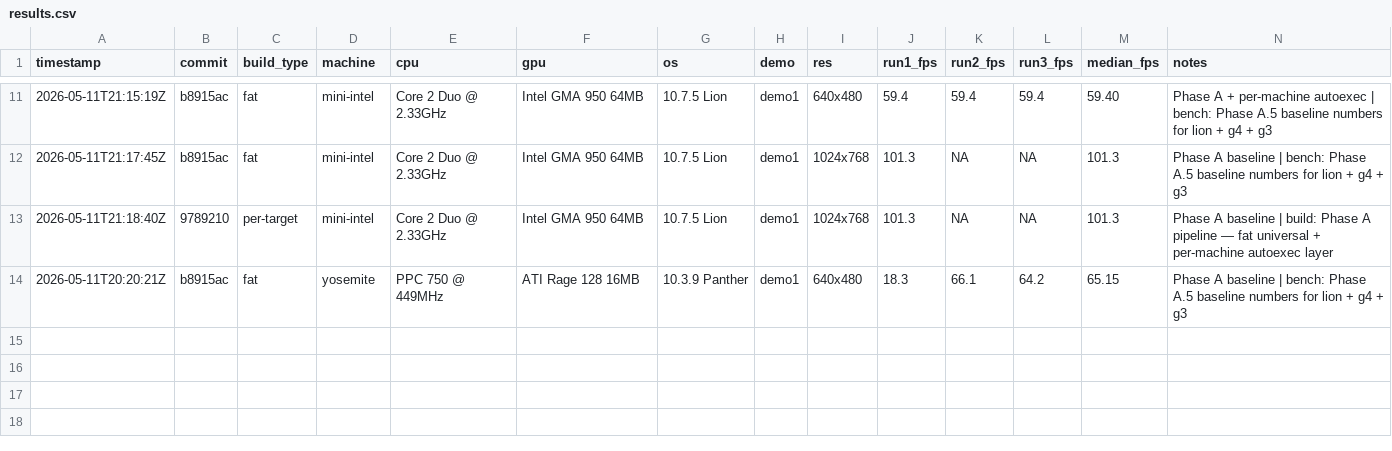
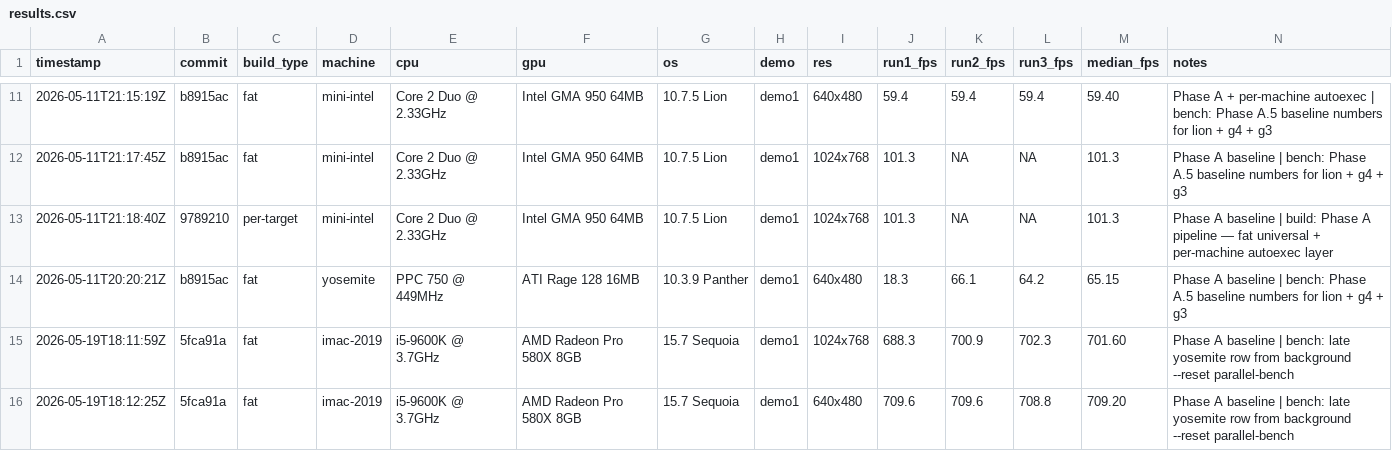
Before and after one commit to matthewdeaves/old-mac-quake2, a CSV file: benchmarks/results.csv, drawn as a sheet; only a part is shown, gaps mark what is left out; the diff names each change by its address in the sheet, - before the commit and + after, or states it on an @@ line.

```diff
--- a/benchmarks/results.csv
+++ b/benchmarks/results.csv
+row 15: 2026-05-19T18:11:59Z | 5fca91a | fat | imac-2019 | i5-9600K @ 3.7GHz | AMD Radeon Pro 580X 8GB | 15.7 Sequoia | demo1 | 1024x768 | 688.3 | 700.9 | 702.3 | 701.60 | Phase A baseline | bench: late yosemite row from background --reset parallel-bench
+row 16: 2026-05-19T18:12:25Z | 5fca91a | fat | imac-2019 | i5-9600K @ 3.7GHz | AMD Radeon Pro 580X 8GB | 15.7 Sequoia | demo1 | 640x480 | 709.6 | 709.6 | 708.8 | 709.20 | Phase A baseline | bench: late yosemite row from background --reset parallel-bench
```
Also changed, not shown: 8 other files.
